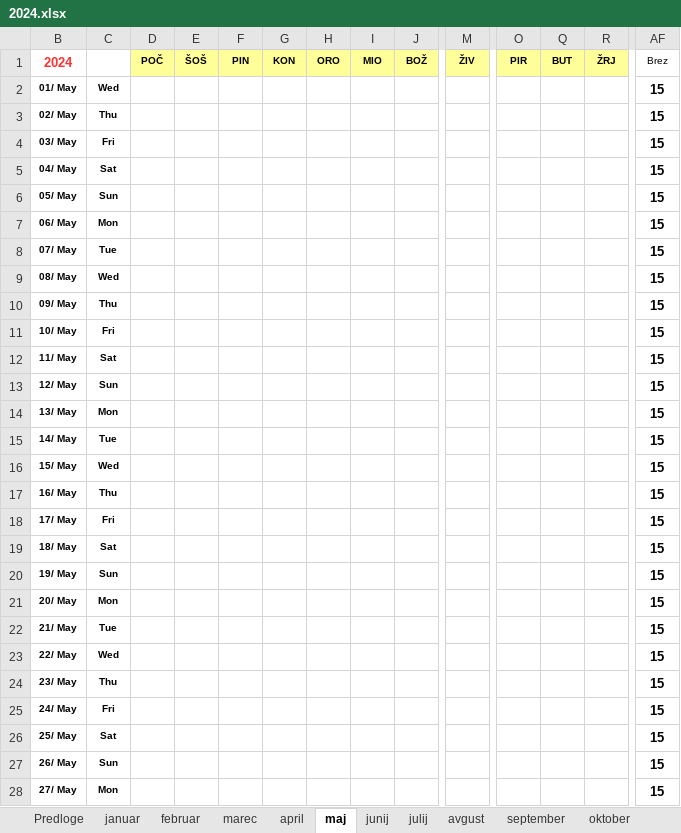
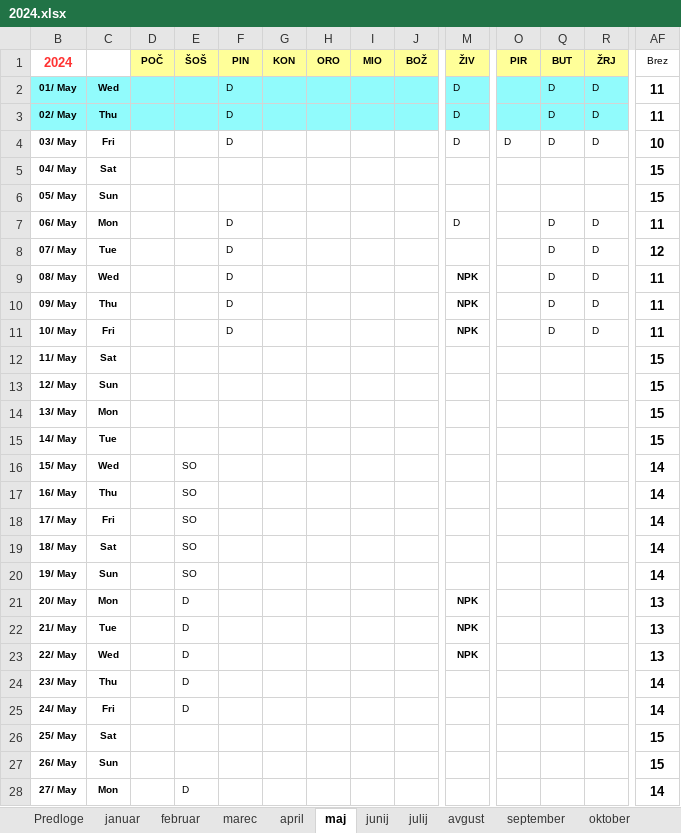
Before and after one commit to jiri-hollan/kardiosi, an Excel workbook: kardio/razpis/msBackup/2024.xlsx, sheet maj, drawn as a sheet; only a part is shown, gaps mark what is left out; values as stored, in another font and other column widths than the file's, no borders; conditional formats not drawn; the diff covers the shown part only; the diff names each change by its address in the sheet, - before the commit and + after, or states it on an @@ line.

```diff
--- a/kardio/razpis/msBackup/2024.xlsx (sheet maj)
+++ b/kardio/razpis/msBackup/2024.xlsx (sheet maj)
-B2:O3 fill: none
+B2:O3 fill: #91FBFC
-F2:F4 (PIN): (empty)
+F2:F4 (PIN): D
-M2:M4 (ŽIV): (empty)
+M2:M4 (ŽIV): D
-Q2:Q4 (BUT): (empty)
+Q2:Q4 (BUT): D
-Q2:R3 fill: none
+Q2:R3 fill: #91FBFC
-R2:R4 (ŽRJ): (empty)
+R2:R4 (ŽRJ): D
-AF2:AF3 (Brez): 15
+AF2:AF3 (Brez): 11
-O4 (PIR): (empty)
+O4 (PIR): D
-AF4 (Brez): 15
+AF4 (Brez): 10
-F7:F11 (PIN): (empty)
+F7:F11 (PIN): D
-M7 (ŽIV): (empty)
+M7 (ŽIV): D
-Q7:Q11 (BUT): (empty)
+Q7:Q11 (BUT): D
-R7:R11 (ŽRJ): (empty)
+R7:R11 (ŽRJ): D
-AF7 (Brez): 15
+AF7 (Brez): 11
-AF8 (Brez): 15
+AF8 (Brez): 12
-M9:M11 (ŽIV): (empty)
+M9:M11 (ŽIV): NPK
-AF9:AF11 (Brez): 15
+AF9:AF11 (Brez): 11
-E16:E20 (ŠOŠ): (empty)
+E16:E20 (ŠOŠ): SO
-AF16:AF20 (Brez): 15
+AF16:AF20 (Brez): 14
-E21:E25 (ŠOŠ): (empty)
+E21:E25 (ŠOŠ): D
-M21:M23 (ŽIV): (empty)
+M21:M23 (ŽIV): NPK
-AF21:AF23 (Brez): 15
+AF21:AF23 (Brez): 13
-AF24:AF25 (Brez): 15
+AF24:AF25 (Brez): 14
-E28 (ŠOŠ): (empty)
+E28 (ŠOŠ): D
-AF28 (Brez): 15
+AF28 (Brez): 14
```
Also changed, not shown: 15 edited cells and cell formats elsewhere in this sheet, sheet marec, sheet februar, sheet januar, sheet statistika, sheet julij, sheet junij, 1 more sheet, hidden cells, kardio/razpis/msofice/2024.xlsx, 5 other files.
